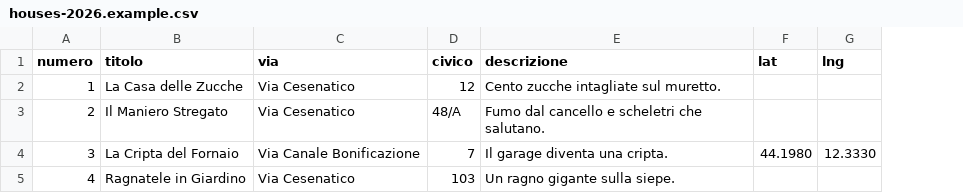
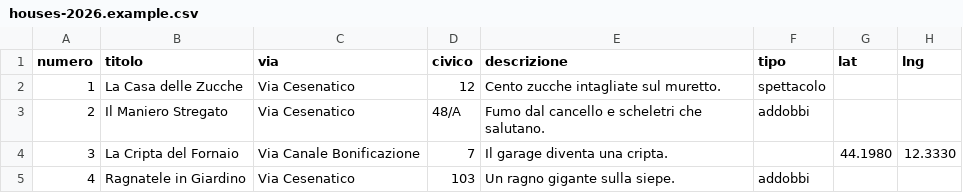
Before and after one commit to alexsiroli/bagna-halloween, a CSV file: seeds/houses-2026.example.csv, drawn as a sheet; the diff names each change by its address in the sheet, - before the commit and + after, or states it on an @@ line.

```diff
--- a/seeds/houses-2026.example.csv
+++ b/seeds/houses-2026.example.csv
+column F (tipo), rows 2-5: spettacolo | addobbi |  | addobbi
```
Also changed, not shown: 3 other files.
